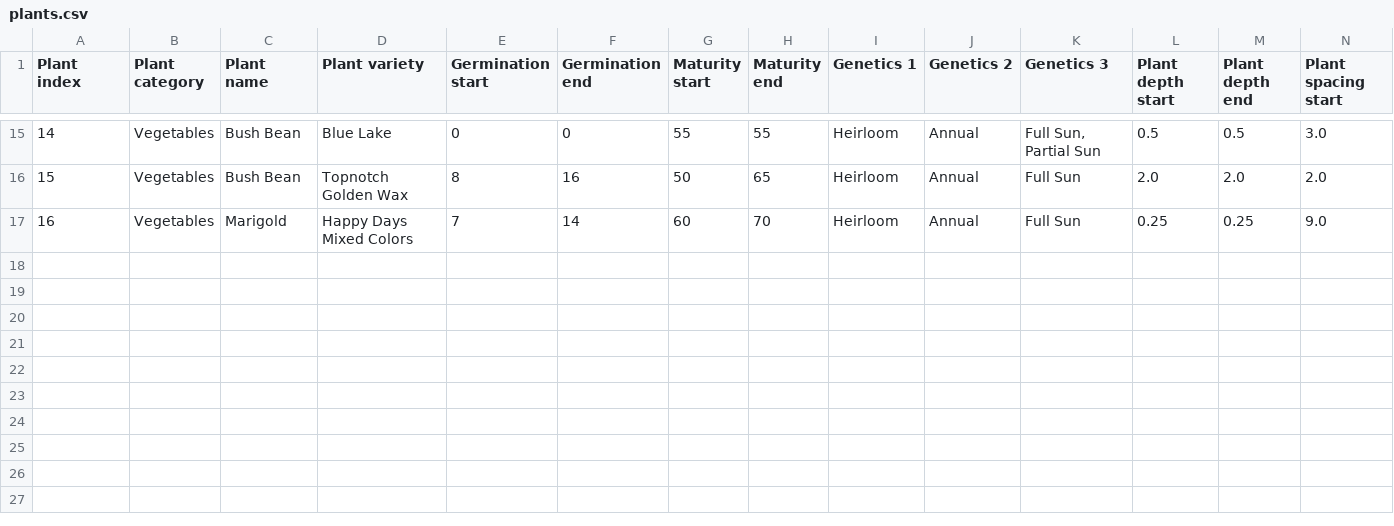
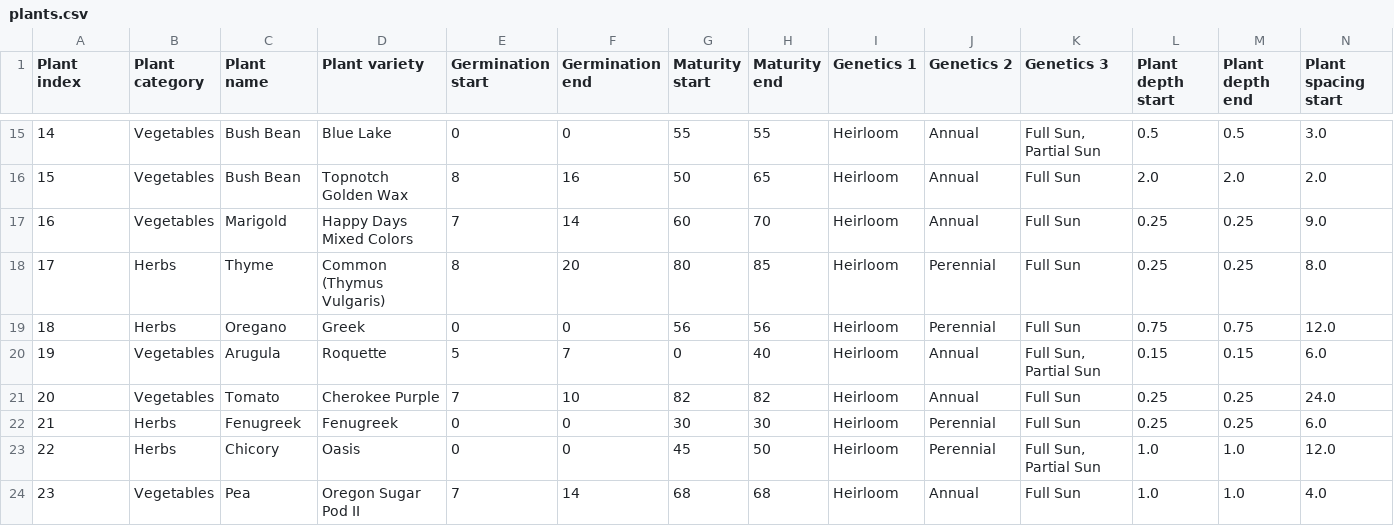
Before and after one commit to jahascow/garden_planner_tracker, a CSV file: df/plants.csv, drawn as a sheet; only a part is shown, gaps mark what is left out; rows hold the shown columns only; the diff names each change by its address in the sheet, - before the commit and + after, or states it on an @@ line.

Commit message:
Added plant index pdf button and function and modified script to use a color pallet dictionary for formatting

```diff
--- a/df/plants.csv
+++ b/df/plants.csv
+row 18: 17 | Herbs | Thyme | Common (Thymus Vulgaris) | 8 | 20 | 80 | 85 | Heirloom | Perennial | Full Sun | 0.25 | 0.25 | 8.0
+row 19: 18 | Herbs | Oregano | Greek | 0 | 0 | 56 | 56 | Heirloom | Perennial | Full Sun | 0.75 | 0.75 | 12.0
+row 20: 19 | Vegetables | Arugula | Roquette | 5 | 7 | 0 | 40 | Heirloom | Annual | Full Sun, Partial Sun | 0.15 | 0.15 | 6.0
+row 21: 20 | Vegetables | Tomato | Cherokee Purple | 7 | 10 | 82 | 82 | Heirloom | Annual | Full Sun | 0.25 | 0.25 | 24.0
+row 22: 21 | Herbs | Fenugreek | Fenugreek | 0 | 0 | 30 | 30 | Heirloom | Perennial | Full Sun | 0.25 | 0.25 | 6.0
+row 23: 22 | Herbs | Chicory | Oasis | 0 | 0 | 45 | 50 | Heirloom | Perennial | Full Sun, Partial Sun | 1.0 | 1.0 | 12.0
+row 24: 23 | Vegetables | Pea | Oregon Sugar Pod II | 7 | 14 | 68 | 68 | Heirloom | Annual | Full Sun | 1.0 | 1.0 | 4.0
```
Also changed, not shown: 2 other files.
